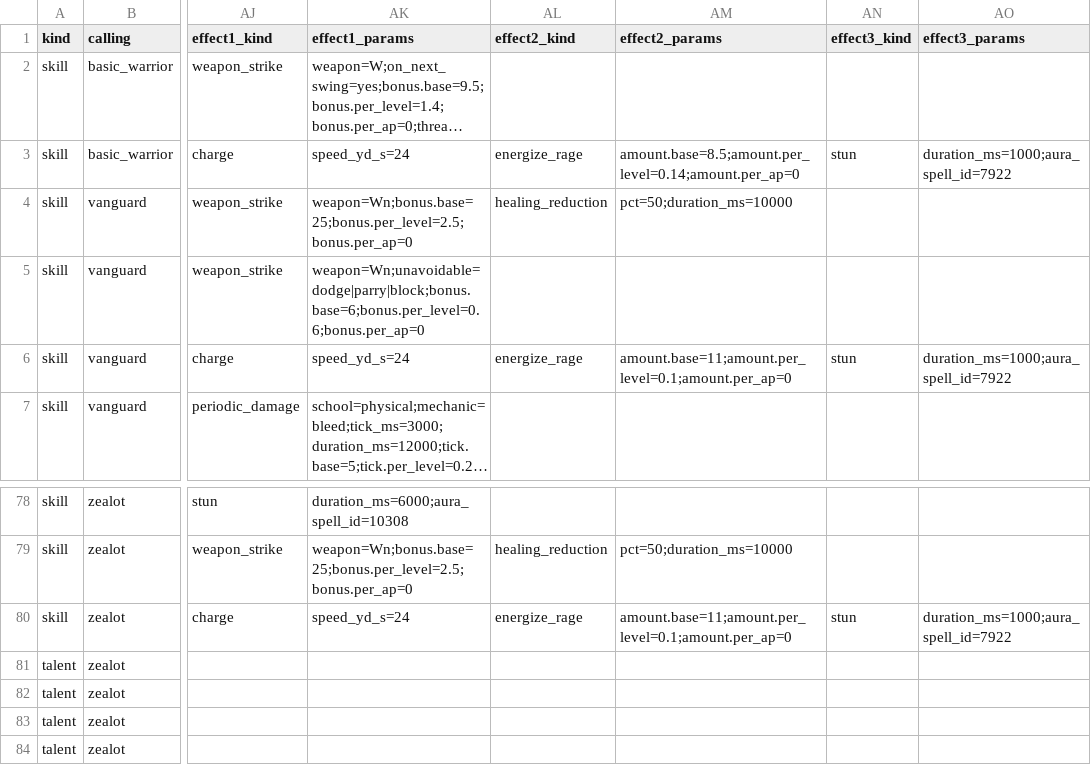
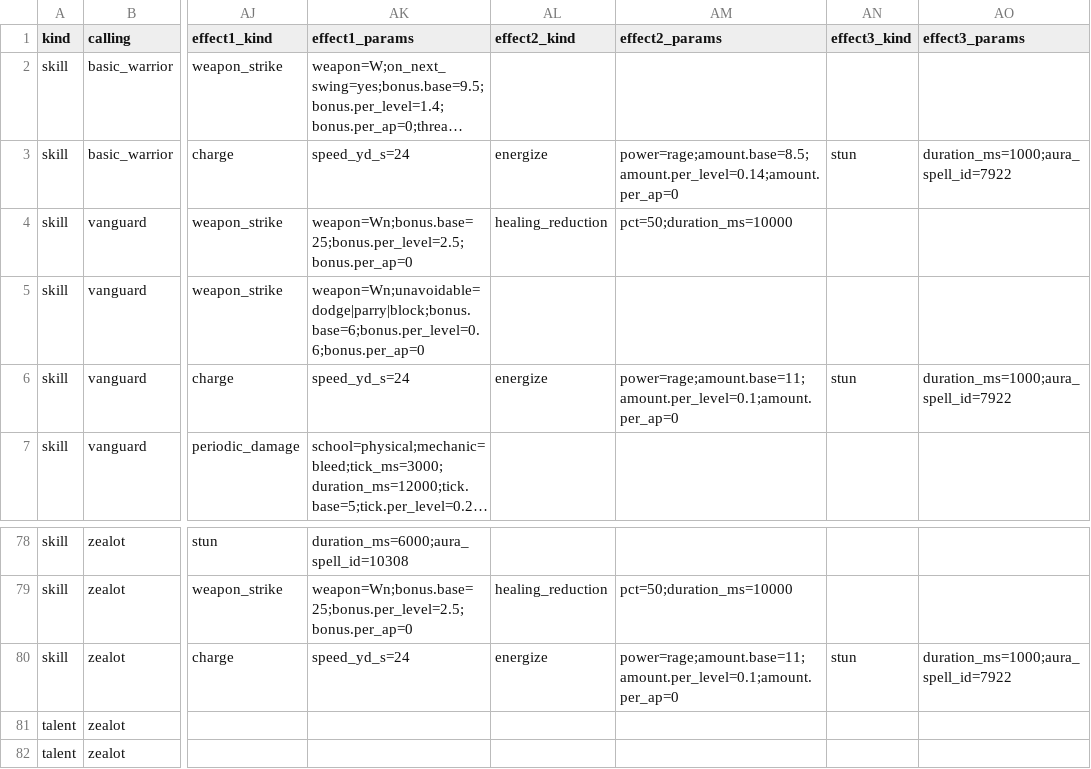
Before and after one commit to dmavs412/twilights-eve-wow, a CSV file: data/twilights-eve/master.csv, drawn as a sheet; only a part is shown, gaps mark what is left out; the shorter side is filled out with more unchanged rows; long unchanged cells end in …; the diff names each change by its address in the sheet, - before the commit and + after, or states it on an @@ line.

```diff
--- a/data/twilights-eve/master.csv
+++ b/data/twilights-eve/master.csv
-AL3 (effect2_kind): energize_rage
+AL3 (effect2_kind): energize
-AM3 (effect2_params): amount.base=8.5;amount.per_level=0.14;amount.per_ap=0
+AM3 (effect2_params): power=rage;amount.base=8.5;amount.per_level=0.14;amount.per_ap=0
-AL6 (effect2_kind): energize_rage
+AL6 (effect2_kind): energize
-AM6 (effect2_params): amount.base=11;amount.per_level=0.1;amount.per_ap=0
+AM6 (effect2_params): power=rage;amount.base=11;amount.per_level=0.1;amount.per_ap=0
-AL80 (effect2_kind): energize_rage
+AL80 (effect2_kind): energize
-AM80 (effect2_params): amount.base=11;amount.per_level=0.1;amount.per_ap=0
+AM80 (effect2_params): power=rage;amount.base=11;amount.per_level=0.1;amount.per_ap=0
```
Also changed, not shown: 10 other files.
